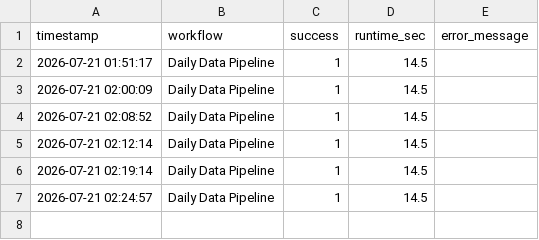
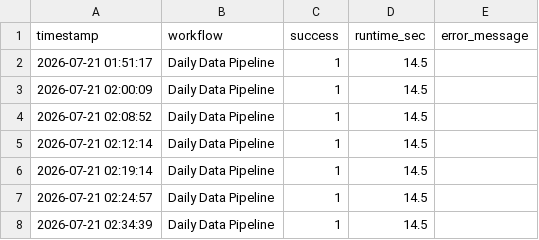
Before and after one commit to carter6tyreen-byte/SharpPlay-Analytics, a CSV file: data/system_health_log.csv, drawn as a sheet.

```diff
--- a/data/system_health_log.csv
+++ b/data/system_health_log.csv
@@ -7 +7,2 @@ timestamp,workflow,success,runtime_sec,error_message
 2026-07-21 02:24:57,Daily Data Pipeline,1,14.5,
+2026-07-21 02:34:39,Daily Data Pipeline,1,14.5,
```
